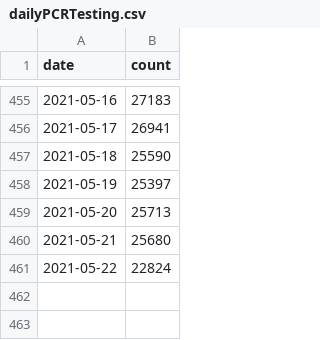
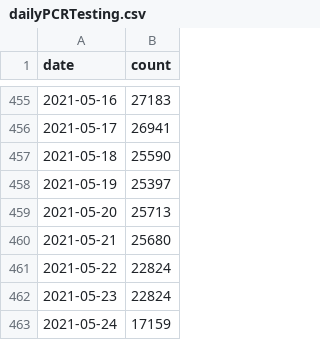
Before and after one commit to saputhebeast/covid-19-lk, a CSV file: data/dailyPCRTesting.csv, drawn as a sheet; only a part is shown, gaps mark what is left out; the diff names each change by its address in the sheet, - before the commit and + after, or states it on an @@ line.

```diff
--- a/data/dailyPCRTesting.csv
+++ b/data/dailyPCRTesting.csv
+row 462: 2021-05-23 | 22824
+row 463: 2021-05-24 | 17159
```
Also changed, not shown: data/covidSriLanka.csv, 2 other files.
